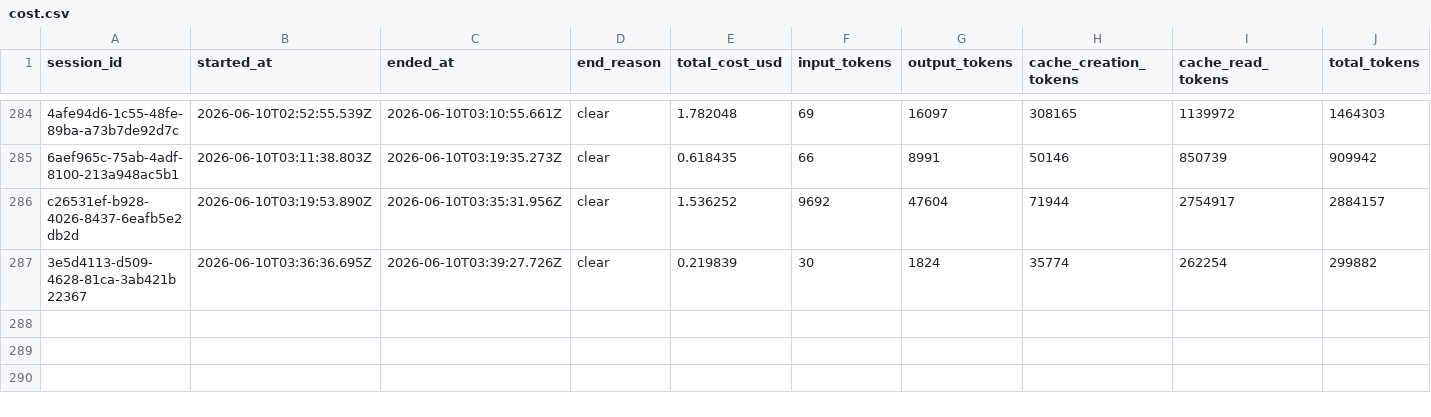
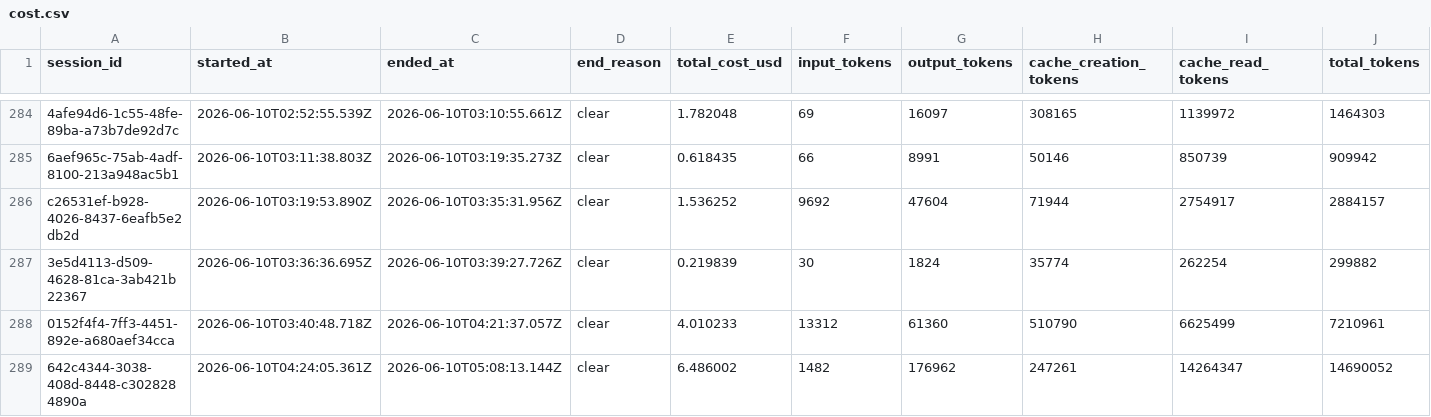
Before and after one commit to deniskrizanovic/sf_businesscapability, a CSV file: tokencost/cost.csv, drawn as a sheet; only a part is shown, gaps mark what is left out; rows hold the shown columns only; the diff names each change by its address in the sheet, - before the commit and + after, or states it on an @@ line.

Commit message:
chore: update tokencost log

```diff
--- a/tokencost/cost.csv
+++ b/tokencost/cost.csv
+row 288: 0152f4f4-7ff3-4451-892e-a680aef34cca | 2026-06-10T03:40:48.718Z | 2026-06-10T04:21:37.057Z | clear | 4.010233 | 13312 | 61360 | 510790 | 6625499 | 7210961
+row 289: 642c4344-3038-408d-8448-c3028284890a | 2026-06-10T04:24:05.361Z | 2026-06-10T05:08:13.144Z | clear | 6.486002 | 1482 | 176962 | 247261 | 14264347 | 14690052
```
